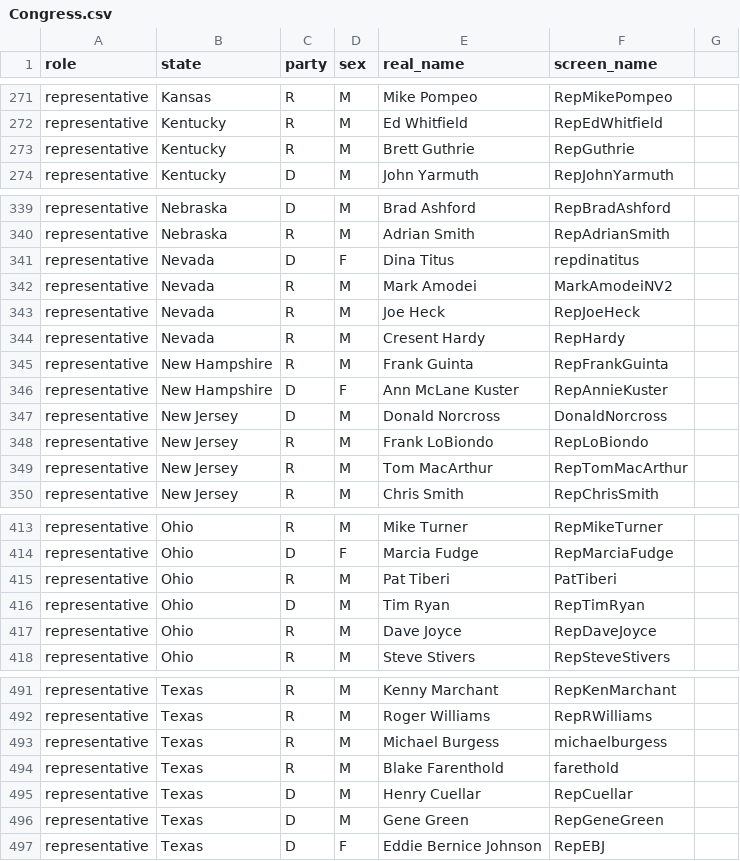
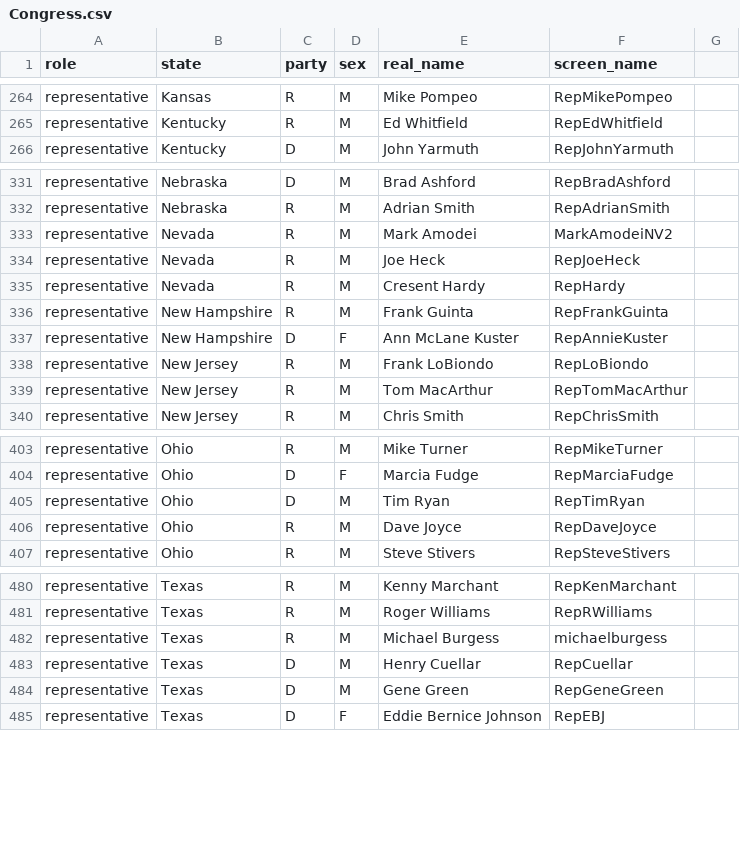
Before and after one commit to shiranmazor/DB_Project, a CSV file: Utillities/Congress.csv, drawn as a sheet; only a part is shown, gaps mark what is left out; the diff covers the shown part only; the diff names each change by its address in the sheet, - before the commit and + after, or states it on an @@ line.

```diff
--- a/Utillities/Congress.csv
+++ b/Utillities/Congress.csv
-row 273: representative | Kentucky | R | M | Brett Guthrie | RepGuthrie
-row 341: representative | Nevada | D | F | Dina Titus | repdinatitus
-row 347: representative | New Jersey | D | M | Donald Norcross | DonaldNorcross
-row 415: representative | Ohio | R | M | Pat Tiberi | PatTiberi
-row 494: representative | Texas | R | M | Blake Farenthold | farethold
```
Also changed, not shown: 8 removed rows and 2 edited cells elsewhere in this file, 6 other files.
